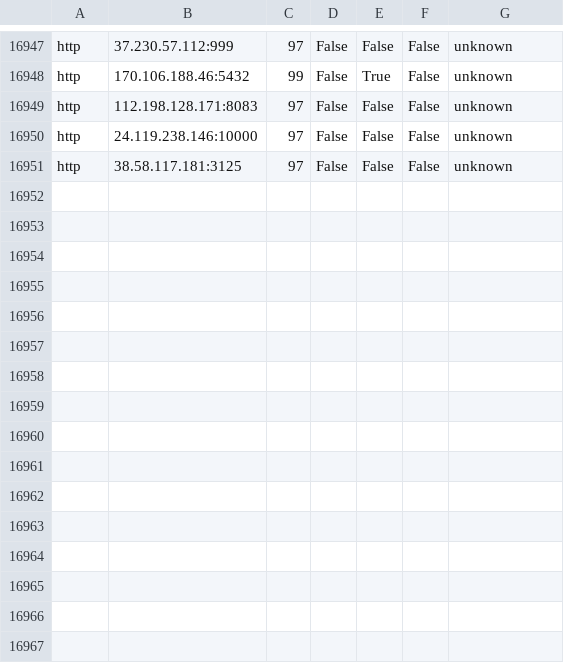
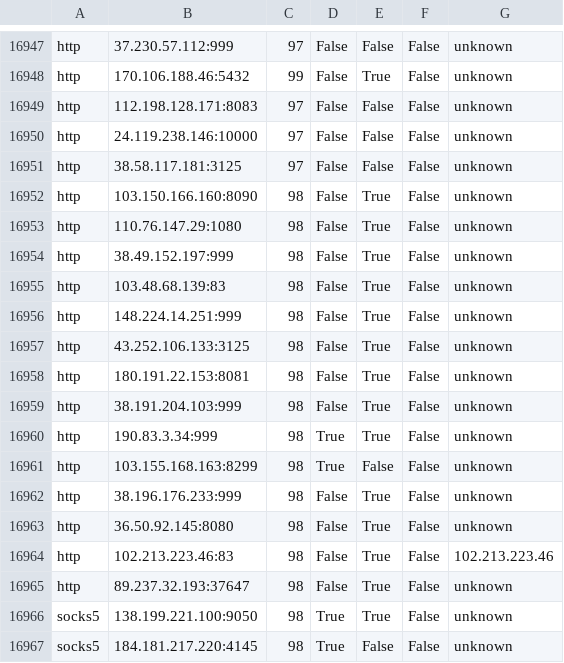
Before and after one commit to LiMingda-101212/Proxy-Pool-Actions, a CSV file: proxies.csv, drawn as a sheet; only a part is shown, gaps mark what is left out; the diff names each change by its address in the sheet, - before the commit and + after, or states it on an @@ line.

```diff
--- a/proxies.csv
+++ b/proxies.csv
+row 16952: http | 103.150.166.160:8090 | 98 | False | True | False | unknown
+row 16953: http | 110.76.147.29:1080 | 98 | False | True | False | unknown
+row 16954: http | 38.49.152.197:999 | 98 | False | True | False | unknown
+row 16955: http | 103.48.68.139:83 | 98 | False | True | False | unknown
+row 16956: http | 148.224.14.251:999 | 98 | False | True | False | unknown
+row 16957: http | 43.252.106.133:3125 | 98 | False | True | False | unknown
+row 16958: http | 180.191.22.153:8081 | 98 | False | True | False | unknown
+row 16959: http | 38.191.204.103:999 | 98 | False | True | False | unknown
+row 16960: http | 190.83.3.34:999 | 98 | True | True | False | unknown
+row 16961: http | 103.155.168.163:8299 | 98 | True | False | False | unknown
+row 16962: http | 38.196.176.233:999 | 98 | False | True | False | unknown
+row 16963: http | 36.50.92.145:8080 | 98 | False | True | False | unknown
+row 16964: http | 102.213.223.46:83 | 98 | False | True | False | 102.213.223.46
+row 16965: http | 89.237.32.193:37647 | 98 | False | True | False | unknown
+row 16966: socks5 | 138.199.221.100:9050 | 98 | True | True | False | unknown
+row 16967: socks5 | 184.181.217.220:4145 | 98 | True | False | False | unknown
```
